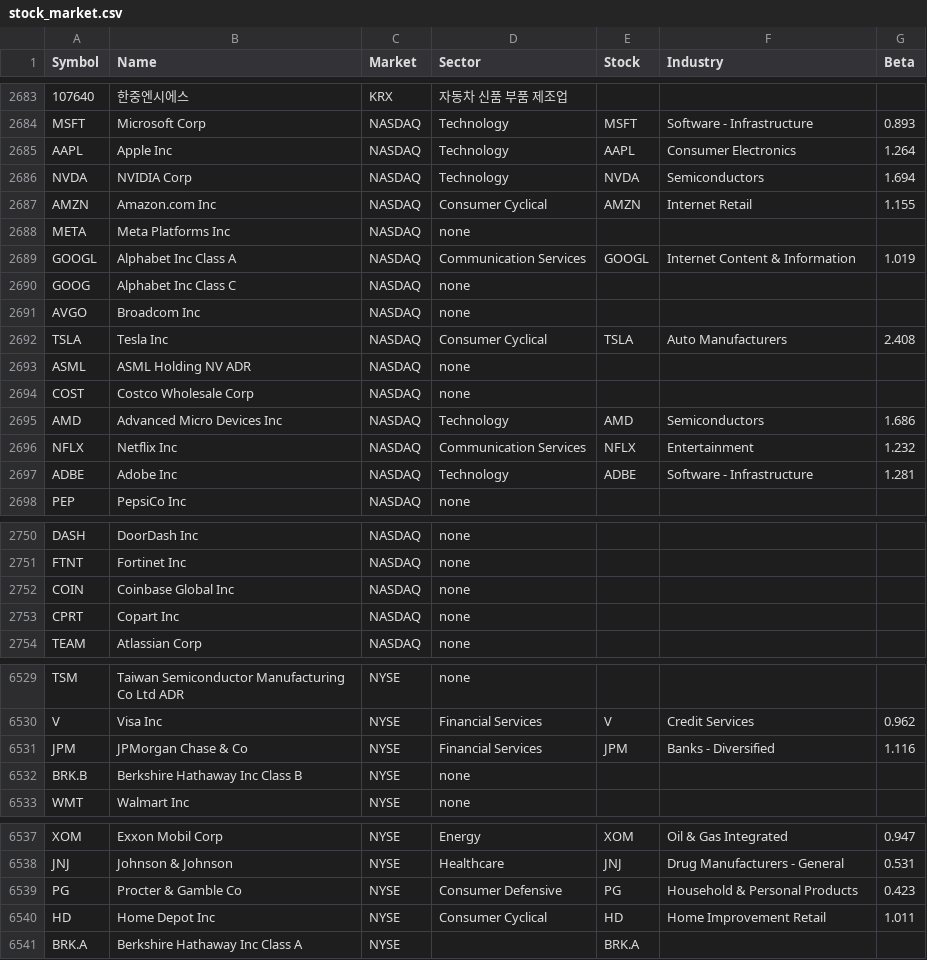
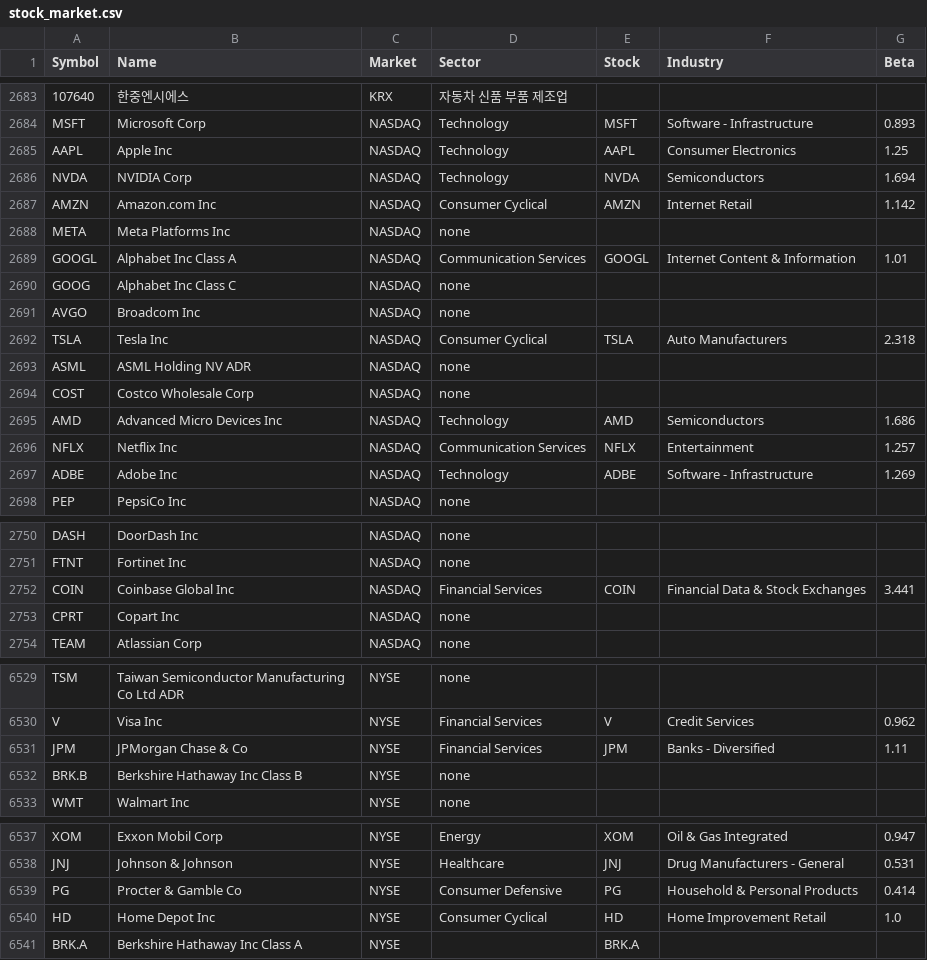
Before and after one commit to photo2story/buddy4, a CSV file: stock_market.csv, drawn as a sheet; only a part is shown, gaps mark what is left out; the diff covers the shown part only.

Commit message:
review list

```diff
--- a/stock_market.csv
+++ b/stock_market.csv
@@ -2684,10 +2684,10 @@
 MSFT,Microsoft Corp,NASDAQ,Technology,MSFT,Software - Infrastructure,0.893
-AAPL,Apple Inc,NASDAQ,Technology,AAPL,Consumer Electronics,1.264
+AAPL,Apple Inc,NASDAQ,Technology,AAPL,Consumer Electronics,1.25
 NVDA,NVIDIA Corp,NASDAQ,Technology,NVDA,Semiconductors,1.694
-AMZN,Amazon.com Inc,NASDAQ,Consumer Cyclical,AMZN,Internet Retail,1.155
+AMZN,Amazon.com Inc,NASDAQ,Consumer Cyclical,AMZN,Internet Retail,1.142
 META,Meta Platforms Inc,NASDAQ,none,,,
-GOOGL,Alphabet Inc Class A,NASDAQ,Communication Services,GOOGL,Internet Content & Information,1.019
+GOOGL,Alphabet Inc Class A,NASDAQ,Communication Services,GOOGL,Internet Content & Information,1.01
 GOOG,Alphabet Inc Class C,NASDAQ,none,,,
 AVGO,Broadcom Inc,NASDAQ,none,,,
-TSLA,Tesla Inc,NASDAQ,Consumer Cyclical,TSLA,Auto Manufacturers,2.408
+TSLA,Tesla Inc,NASDAQ,Consumer Cyclical,TSLA,Auto Manufacturers,2.318
 ASML,ASML Holding NV ADR,NASDAQ,none,,,
@@ -2695,4 +2695,4 @@ COST,Costco Wholesale Corp,NASDAQ,none,,,
 AMD,Advanced Micro Devices Inc,NASDAQ,Technology,AMD,Semiconductors,1.686
-NFLX,Netflix Inc,NASDAQ,Communication Services,NFLX,Entertainment,1.232
-ADBE,Adobe Inc,NASDAQ,Technology,ADBE,Software - Infrastructure,1.281
+NFLX,Netflix Inc,NASDAQ,Communication Services,NFLX,Entertainment,1.257
+ADBE,Adobe Inc,NASDAQ,Technology,ADBE,Software - Infrastructure,1.269
 PEP,PepsiCo Inc,NASDAQ,none,,,
@@ -2751,3 +2751,3 @@ DASH,DoorDash Inc,NASDAQ,none,,,
 FTNT,Fortinet Inc,NASDAQ,none,,,
-COIN,Coinbase Global Inc,NASDAQ,none,,,
+COIN,Coinbase Global Inc,NASDAQ,Financial Services,COIN,Financial Data & Stock Exchanges,3.441
 CPRT,Copart Inc,NASDAQ,none,,,
@@ -6530,3 +6530,3 @@ TSM,Taiwan Semiconductor Manufacturing Co Ltd ADR,NYSE,none,,,
 V,Visa Inc,NYSE,Financial Services,V,Credit Services,0.962
-JPM,JPMorgan Chase & Co,NYSE,Financial Services,JPM,Banks - Diversified,1.116
+JPM,JPMorgan Chase & Co,NYSE,Financial Services,JPM,Banks - Diversified,1.11
 BRK.B,Berkshire Hathaway Inc Class B,NYSE,none,,,
@@ -6538,4 +6538,4 @@ XOM,Exxon Mobil Corp,NYSE,Energy,XOM,Oil & Gas Integrated,0.947
 JNJ,Johnson & Johnson,NYSE,Healthcare,JNJ,Drug Manufacturers - General,0.531
-PG,Procter & Gamble Co,NYSE,Consumer Defensive,PG,Household & Personal Products,0.423
-HD,Home Depot Inc,NYSE,Consumer Cyclical,HD,Home Improvement Retail,1.011
+PG,Procter & Gamble Co,NYSE,Consumer Defensive,PG,Household & Personal Products,0.414
+HD,Home Depot Inc,NYSE,Consumer Cyclical,HD,Home Improvement Retail,1.0
 BRK.A,Berkshire Hathaway Inc Class A,NYSE,,BRK.A,,
```
Also changed, not shown: 5 edited cells elsewhere in this file, 35 other files.
